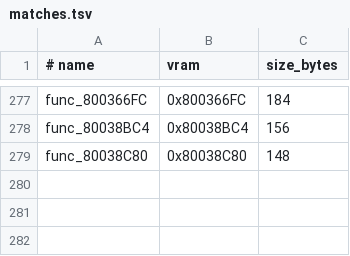
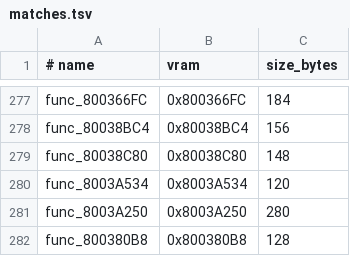
Before and after one commit to ZacheerKour/oceanic-stars-decomp, a TSV file: config/matches.tsv, drawn as a sheet; only a part is shown, gaps mark what is left out.

```diff
--- a/config/matches.tsv
+++ b/config/matches.tsv
@@ -279 +279,4 @@ func_80038BC4	0x80038BC4	156
 func_80038C80	0x80038C80	148
+func_8003A534	0x8003A534	120
+func_8003A250	0x8003A250	280
+func_800380B8	0x800380B8	128
```
Also changed, not shown: 5 other files.
